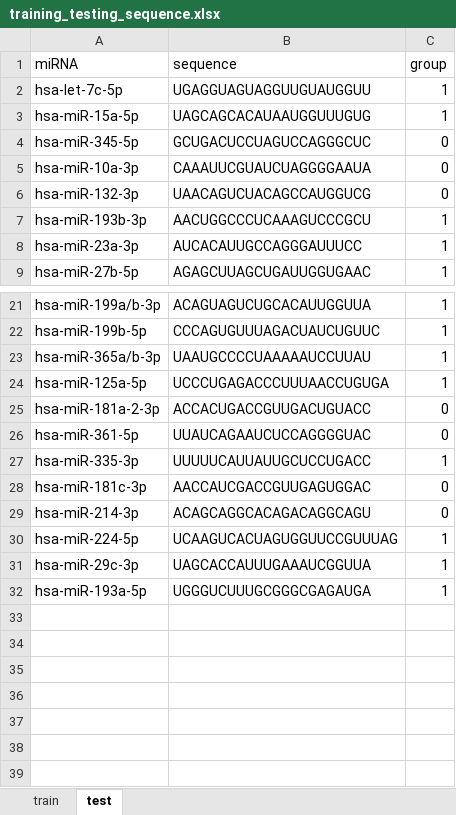
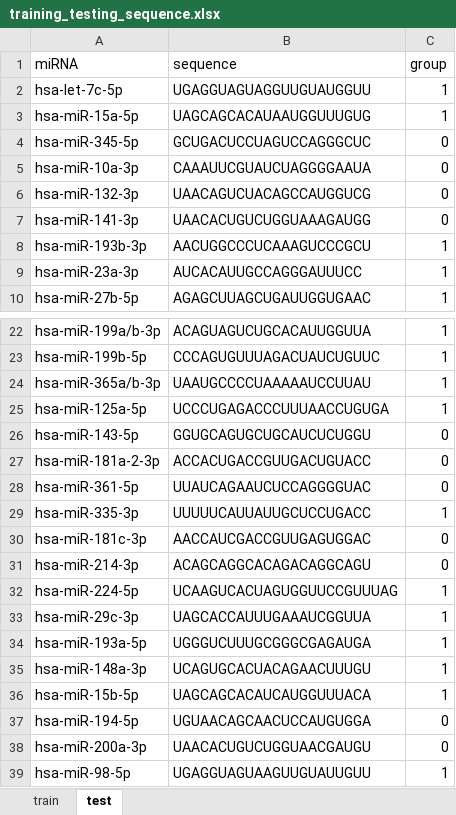
Before and after one commit to chienyulin/automatic-motif-finding-algorithm, an Excel workbook: training_testing_sequence.xlsx, sheet test, drawn as a sheet; only a part is shown, gaps mark what is left out; values as stored, in another font and other column widths than the file's, no borders; the diff names each change by its address in the sheet, - before the commit and + after, or states it on an @@ line.

```diff
--- a/training_testing_sequence.xlsx (sheet test)
+++ b/training_testing_sequence.xlsx (sheet test)
+row 7: hsa-miR-141-3p | UAACACUGUCUGGUAAAGAUGG | 0
+row 26: hsa-miR-143-5p | GGUGCAGUGCUGCAUCUCUGGU | 0
+row 35: hsa-miR-148a-3p | UCAGUGCACUACAGAACUUUGU | 1
+row 36: hsa-miR-15b-5p | UAGCAGCACAUCAUGGUUUACA | 1
+row 37: hsa-miR-194-5p | UGUAACAGCAACUCCAUGUGGA | 0
+row 38: hsa-miR-200a-3p | UAACACUGUCUGGUAACGAUGU | 0
+row 39: hsa-miR-98-5p | UGAGGUAGUAAGUUGUAUUGUU | 1
```
Also changed, not shown: automatic_motif_finding_results.xlsx, automatic_motif_finding_results_testingset.xlsx.
